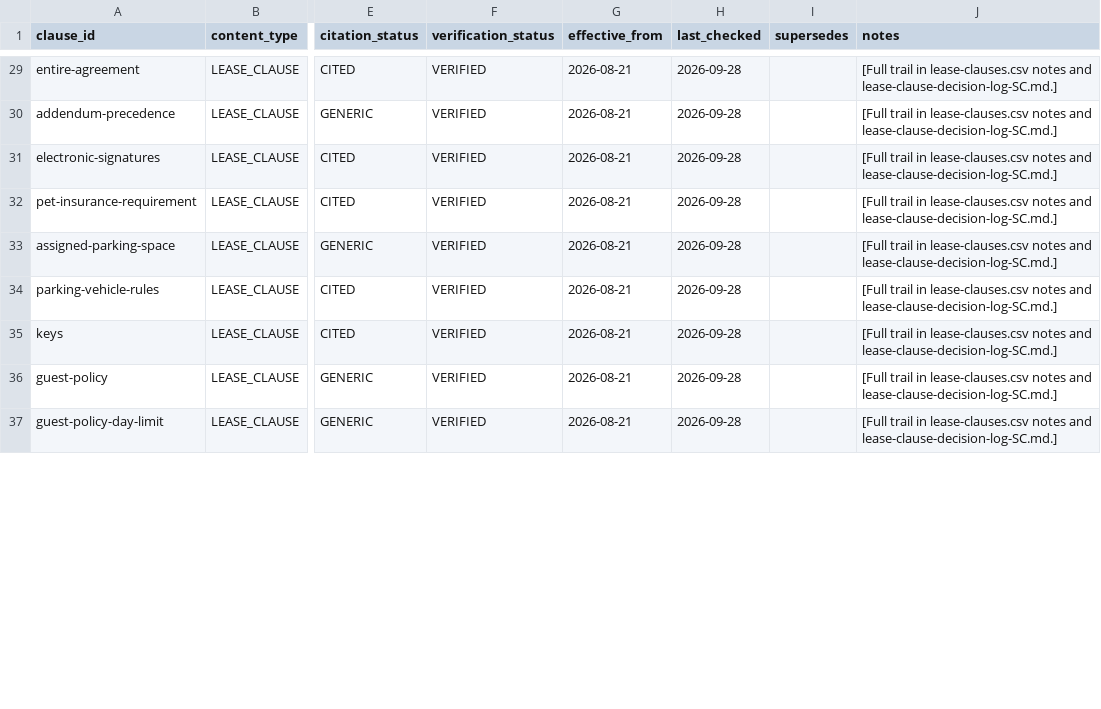
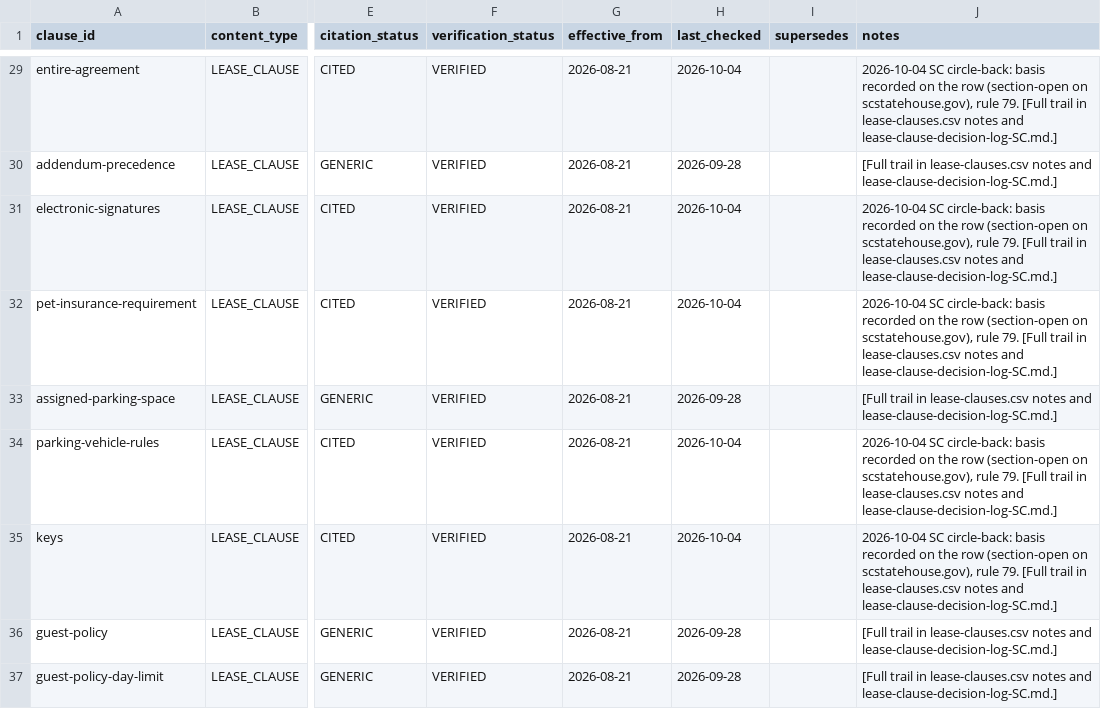
Before and after one commit to tsteinbaugh/property-manager-landlord-app, a CSV file: lease-clause-citations-SC.csv, drawn as a sheet; only a part is shown, gaps mark what is left out; the diff covers the shown part only; the diff names each change by its address in the sheet, - before the commit and + after, or states it on an @@ line.

```diff
--- a/lease-clause-citations-SC.csv
+++ b/lease-clause-citations-SC.csv
-H29 (last_checked): 2026-09-28
+H29 (last_checked): 2026-10-04
-J29 (notes): [Full trail…
+J29 (notes): 2026-10-04 SC circle-back: basis recorded on the row (section-open on scstatehouse.gov), rule 79. [Full trail…
-H31:H32 (last_checked): 2026-09-28
+H31:H32 (last_checked): 2026-10-04
-J31:J32 (notes): [Full trail…
+J31:J32 (notes): 2026-10-04 SC circle-back: basis recorded on the row (section-open on scstatehouse.gov), rule 79. [Full trail…
-H34:H35 (last_checked): 2026-09-28
+H34:H35 (last_checked): 2026-10-04
-J34:J35 (notes): [Full trail…
+J34:J35 (notes): 2026-10-04 SC circle-back: basis recorded on the row (section-open on scstatehouse.gov), rule 79. [Full trail…
```
Also changed, not shown: 83 edited cells elsewhere in this file, scripts/clause-library/retro-extras.csv, 9 other files.
